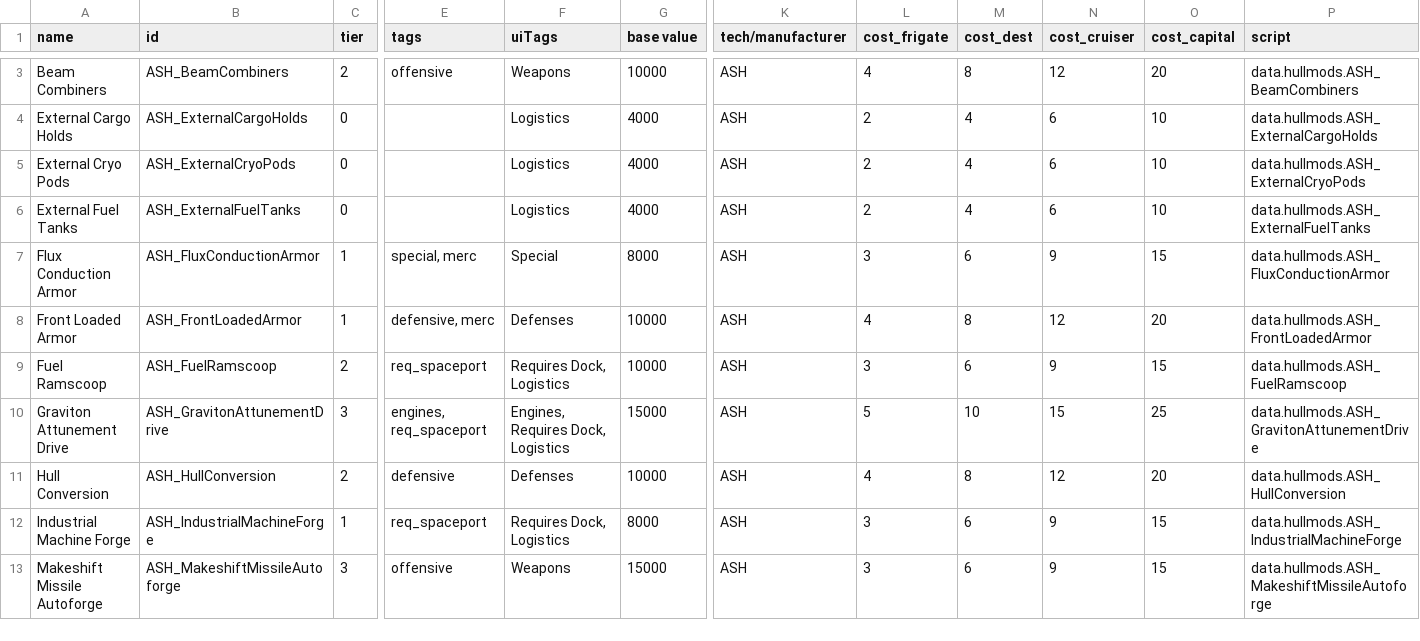
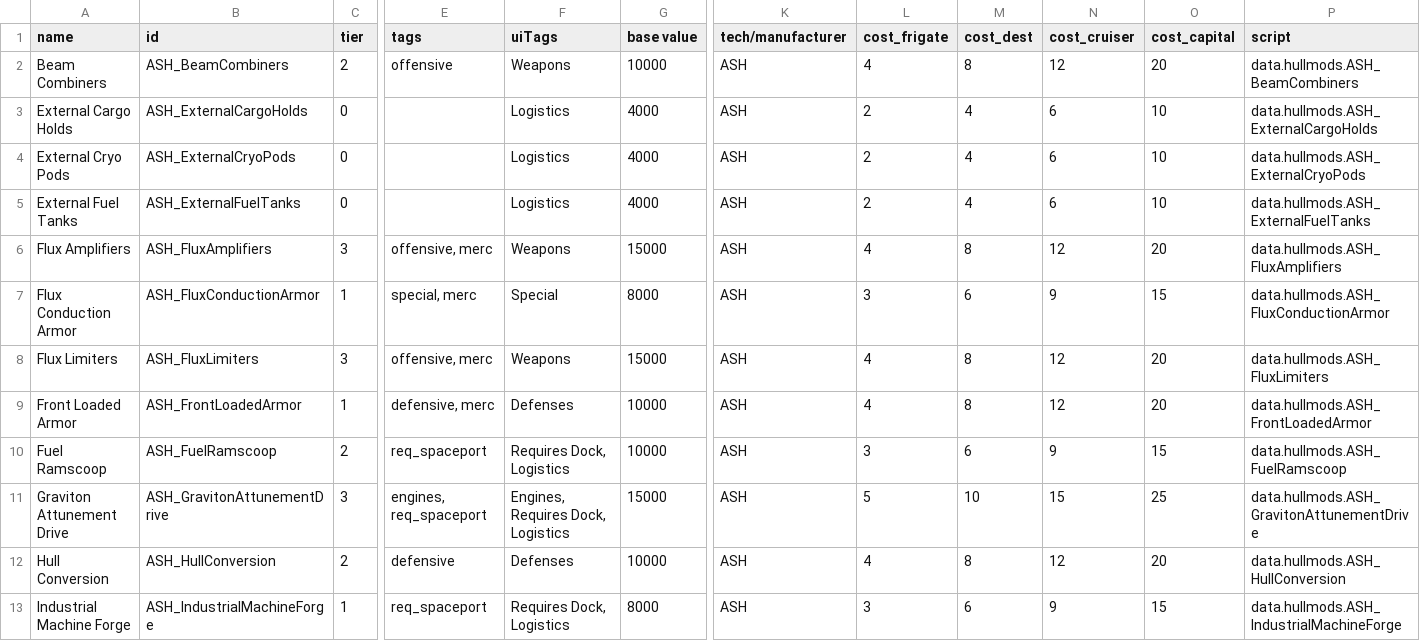
Before and after one commit to AudaxLudos/aptly-simple-hullmods, a CSV file: data/hullmods/hull_mods.csv, drawn as a sheet; only a part is shown, gaps mark what is left out; the shorter side is filled out with more unchanged rows; rows hold the shown columns only; the diff covers the shown part only; the diff names each change by its address in the sheet, - before the commit and + after, or states it on an @@ line.

Commit message:
Update hullmods
Rename ASH_WeaponAmplifiers to ASH_FluxAmplifiers
Rename ASH_WeaponLimiters to ASH_FluxLimiters
Add ASH_FluxAmplifiers sprite
Add ASH_FluxLimiters sprite

```diff
--- a/data/hullmods/hull_mods.csv
+++ b/data/hullmods/hull_mods.csv
+row 6: Flux Amplifiers | ASH_FluxAmplifiers | 3 | offensive, merc | Weapons | 15000 | ASH | 4 | 8 | 12 | 20 | data.hullmods.ASH_FluxAmplifiers
+row 8: Flux Limiters | ASH_FluxLimiters | 3 | offensive, merc | Weapons | 15000 | ASH | 4 | 8 | 12 | 20 | data.hullmods.ASH_FluxLimiters
```
Also changed, not shown: 4 removed rows elsewhere in this file, 6 other files.
